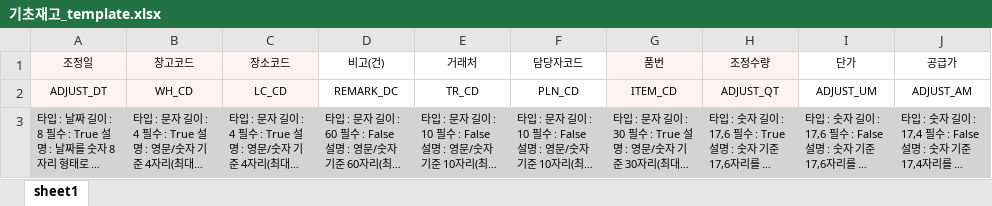
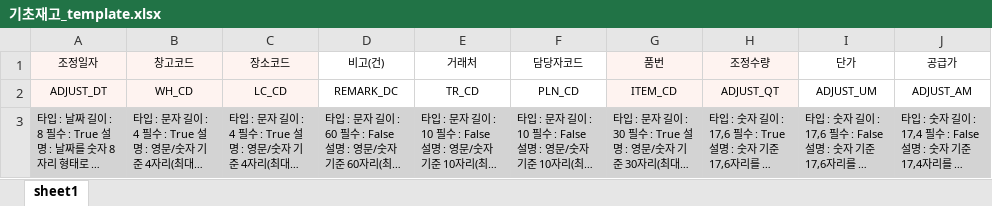
Before and after one commit to rucie99/migration_tool_web, an Excel workbook: excel_templates/기초재고_template.xlsx, sheet sheet1, drawn as a sheet; only a part is shown; long unchanged cells end in …; values as stored, in another font and other column widths than the file's, no borders; the diff names each change by its address in the sheet, - before the commit and + after, or states it on an @@ line.

```diff
--- a/excel_templates/기초재고_template.xlsx (sheet sheet1)
+++ b/excel_templates/기초재고_template.xlsx (sheet sheet1)
-A1: 조정일
+A1: 조정일자
```
Also changed, not shown: 7 other files.
